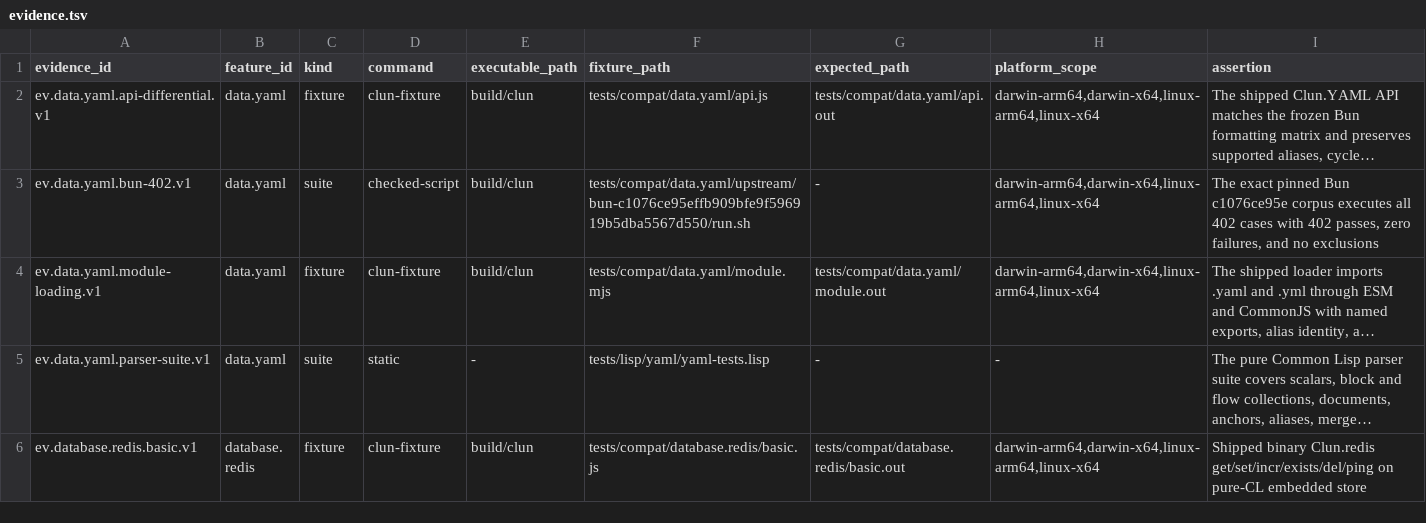
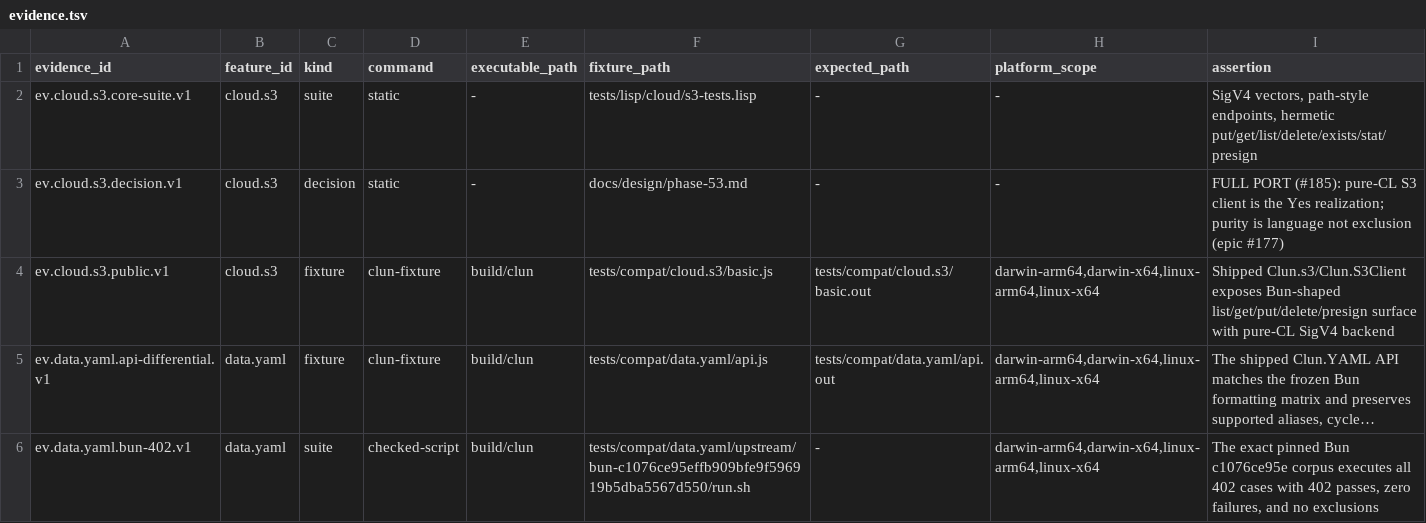
Before and after one commit to theesfeld/clun, a TSV file: compat/evidence.tsv, drawn as a sheet; only a part is shown; the shorter side is filled out with more unchanged rows; long unchanged cells end in …; the diff names each change by its address in the sheet, - before the commit and + after, or states it on an @@ line.

Commit message:
feat(s3): cloud.s3 No→Yes — pure-CL SigV4 client exceeding Bun.s3 (#199)
* feat(s3): cloud.s3 full port → Yes at 0.1.0-dev.53

Pure-CL AWS SigV4 S3-compatible client + Clun.s3/S3Client exceeding Bun.s3.
FULL PORT #185 / #177.

Closes #185
Refs: #177

* fix(compat): update yes-without-executable diagnostic for cloud.s3 Yes

Refs: #185

```diff
--- a/compat/evidence.tsv
+++ b/compat/evidence.tsv
+row 2: ev.cloud.s3.core-suite.v1 | cloud.s3 | suite | static | - | tests/lisp/cloud/s3-tests.lisp | - | - | SigV4 vectors, path-style endpoints, hermetic put/get/list/delete/exists/stat/presign
+row 3: ev.cloud.s3.decision.v1 | cloud.s3 | decision | static | - | docs/design/phase-53.md | - | - | FULL PORT (#185): pure-CL S3 client is the Yes realization; purity is language not exclusion (epic #177)
+row 4: ev.cloud.s3.public.v1 | cloud.s3 | fixture | clun-fixture | build/clun | tests/compat/cloud.s3/basic.js | tests/compat/cloud.s3/basic.out | darwin-arm64,darwin-x64,linux-arm64,linux-x64 | Shipped Clun.s3/Clun.S3Client exposes Bun-shaped list/get/put/delete/presign surface with pure-CL SigV4 backend
```
Also changed, not shown: compat/features.tsv, compat/platforms.tsv, 19 other files.
